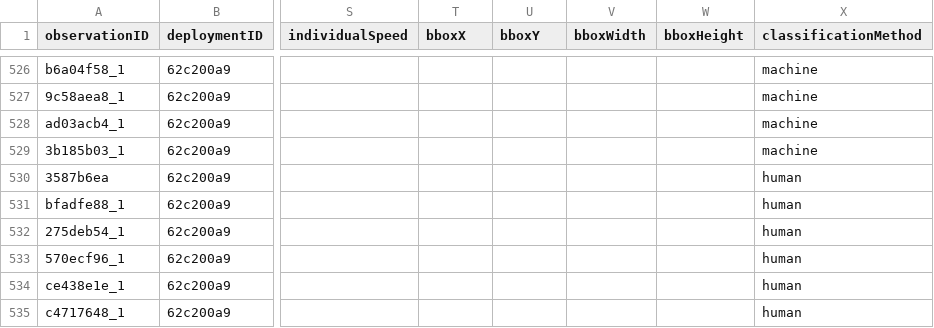
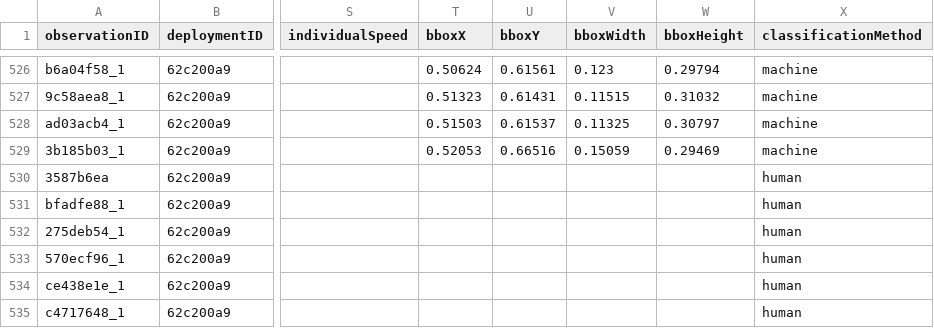
Before and after one commit to tdwg/camtrap-dp, a CSV file: example/observations.csv, drawn as a sheet; only a part is shown, gaps mark what is left out; the diff covers the shown part only; the diff names each change by its address in the sheet, - before the commit and + after, or states it on an @@ line.

Commit message:
Add bbox values
Original bounding box is x1,y1,x2,y2 scaled to 640 width. The scaling factor is thus 0.3125

rel_x1 = x1/scale/2048 = bboxX
rel_y1 = y1/scale/1440 = bboxY
rel_x2 = x2/scale/2048
rel_y2 = y2/scale/1440
bboxWidth = rel_x2/rel_x1
bboxHeight = rel_y2/rel_y1

All are rounded to 5 decimals

```diff
--- a/example/observations.csv
+++ b/example/observations.csv
-T526 (bboxX): (empty)
+T526 (bboxX): 0.50624
-U526 (bboxY): (empty)
+U526 (bboxY): 0.61561
-V526 (bboxWidth): (empty)
+V526 (bboxWidth): 0.123
-W526 (bboxHeight): (empty)
+W526 (bboxHeight): 0.29794
-T527 (bboxX): (empty)
+T527 (bboxX): 0.51323
-U527 (bboxY): (empty)
+U527 (bboxY): 0.61431
-V527 (bboxWidth): (empty)
+V527 (bboxWidth): 0.11515
-W527 (bboxHeight): (empty)
+W527 (bboxHeight): 0.31032
-T528 (bboxX): (empty)
+T528 (bboxX): 0.51503
-U528 (bboxY): (empty)
+U528 (bboxY): 0.61537
-V528 (bboxWidth): (empty)
+V528 (bboxWidth): 0.11325
-W528 (bboxHeight): (empty)
+W528 (bboxHeight): 0.30797
-T529 (bboxX): (empty)
+T529 (bboxX): 0.52053
-U529 (bboxY): (empty)
+U529 (bboxY): 0.66516
-V529 (bboxWidth): (empty)
+V529 (bboxWidth): 0.15059
-W529 (bboxHeight): (empty)
+W529 (bboxHeight): 0.29469
```
Also changed, not shown: 61 edited cells elsewhere in this file.
